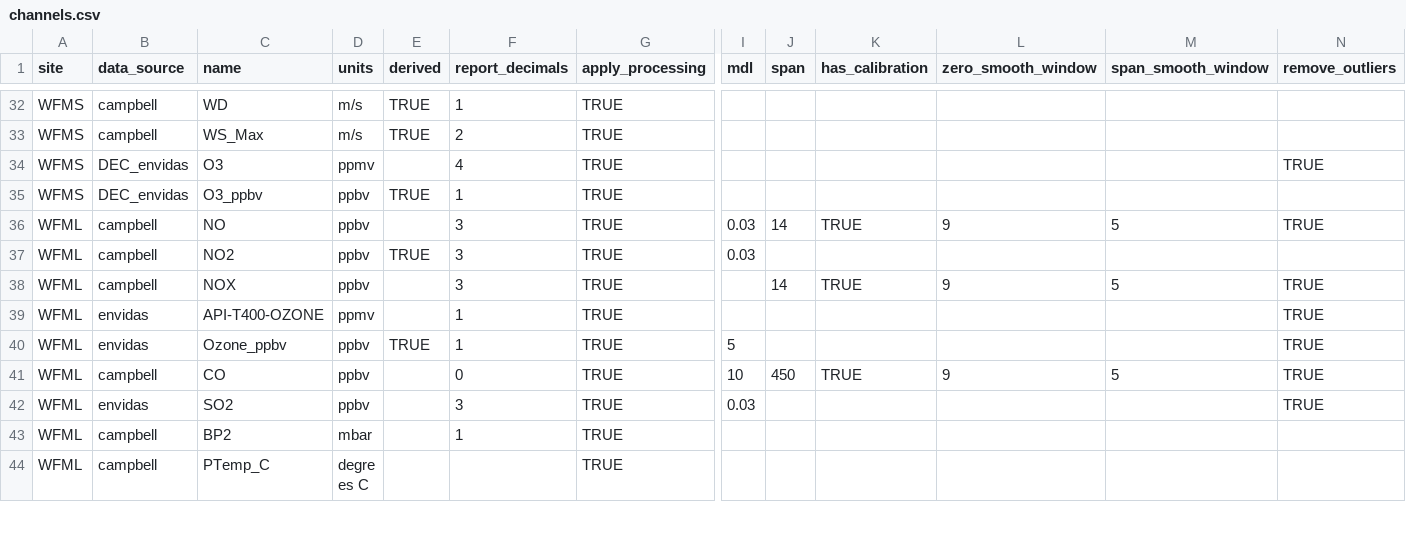
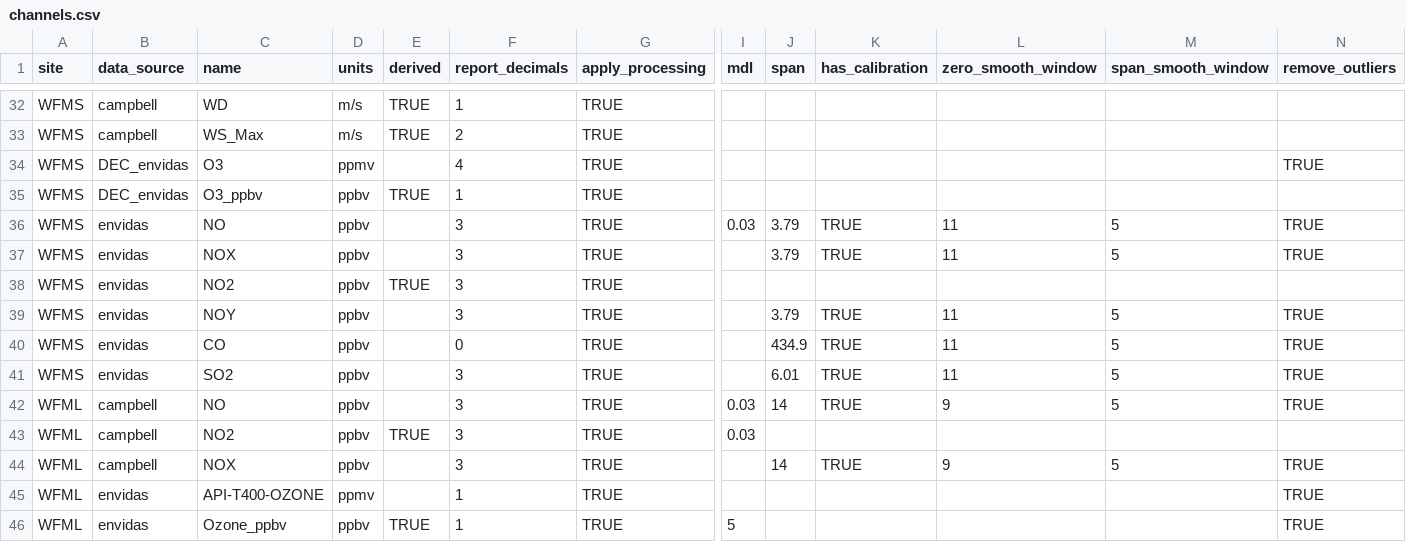
Before and after one commit to ASRCsoft/atmoschem.process, a CSV file: analysis/config/channels.csv, drawn as a sheet; only a part is shown, gaps mark what is left out; the shorter side is filled out with more unchanged rows; rows hold the shown columns only; the diff names each change by its address in the sheet, - before the commit and + after, or states it on an @@ line.

Commit message:
Get WFMS trace gases from ASRC's envidas

```diff
--- a/analysis/config/channels.csv
+++ b/analysis/config/channels.csv
+row 36: WFMS | envidas | NO | ppbv |  | 3 | TRUE | 0.03 | 3.79 | TRUE | 11 | 5 | TRUE
+row 37: WFMS | envidas | NOX | ppbv |  | 3 | TRUE |  | 3.79 | TRUE | 11 | 5 | TRUE
+row 38: WFMS | envidas | NO2 | ppbv | TRUE | 3 | TRUE
+row 39: WFMS | envidas | NOY | ppbv |  | 3 | TRUE |  | 3.79 | TRUE | 11 | 5 | TRUE
+row 40: WFMS | envidas | CO | ppbv |  | 0 | TRUE |  | 434.9 | TRUE | 11 | 5 | TRUE
+row 41: WFMS | envidas | SO2 | ppbv |  | 3 | TRUE |  | 6.01 | TRUE | 11 | 5 | TRUE
```
Also changed, not shown: analysis/config/channel_instruments.csv, analysis/config/report_columns.csv, 5 other files.
